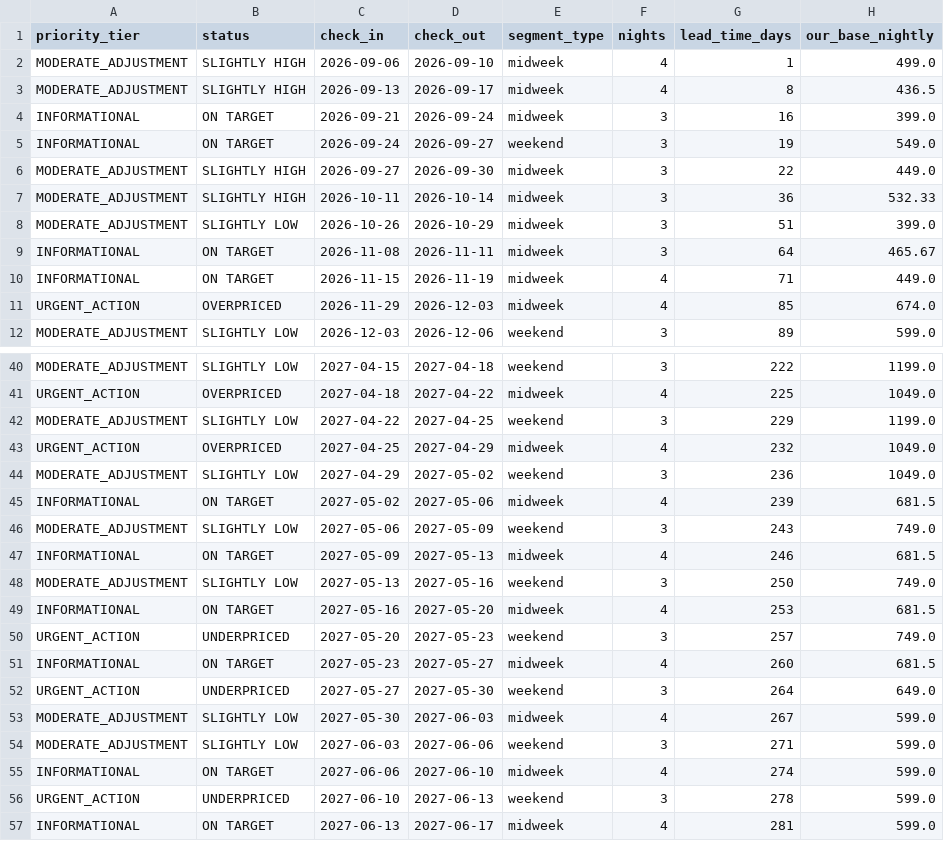
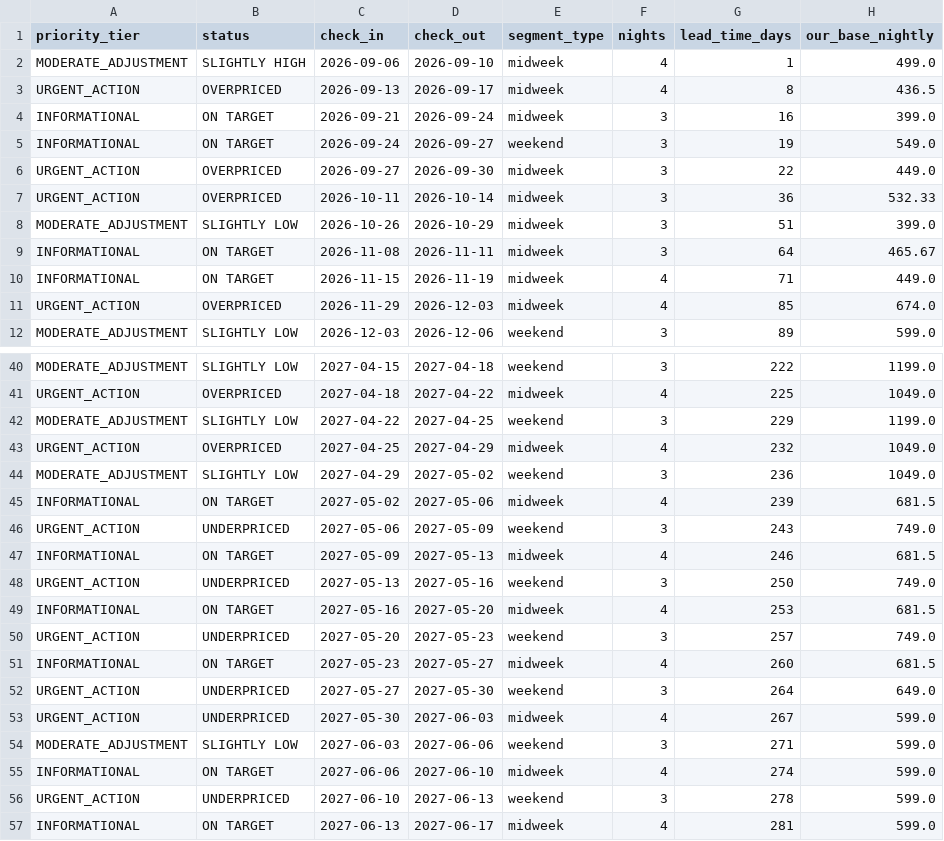
Before and after one commit to ivanpenkov/str-price-advisor, a CSV file: data/latest_sheet.csv, drawn as a sheet; only a part is shown, gaps mark what is left out; the diff covers the shown part only; the diff names each change by its address in the sheet, - before the commit and + after, or states it on an @@ line.

Commit message:
Refactor market gap thresholds into centralized config and update urgent threshold to 25%

```diff
--- a/data/latest_sheet.csv
+++ b/data/latest_sheet.csv
-A3 (priority_tier): MODERATE_ADJUSTMENT
+A3 (priority_tier): URGENT_ACTION
-B3 (status): SLIGHTLY HIGH
+B3 (status): OVERPRICED
-A6:A7 (priority_tier): MODERATE_ADJUSTMENT
+A6:A7 (priority_tier): URGENT_ACTION
-B6:B7 (status): SLIGHTLY HIGH
+B6:B7 (status): OVERPRICED
-A46 (priority_tier): MODERATE_ADJUSTMENT
+A46 (priority_tier): URGENT_ACTION
-B46 (status): SLIGHTLY LOW
+B46 (status): UNDERPRICED
-A48 (priority_tier): MODERATE_ADJUSTMENT
+A48 (priority_tier): URGENT_ACTION
-B48 (status): SLIGHTLY LOW
+B48 (status): UNDERPRICED
-A53 (priority_tier): MODERATE_ADJUSTMENT
+A53 (priority_tier): URGENT_ACTION
-B53 (status): SLIGHTLY LOW
+B53 (status): UNDERPRICED
```
Also changed, not shown: 16 edited cells elsewhere in this file, data/pricing_sheet_2026-09-05.csv, docs/latest_sheet.csv, 14 other files.
